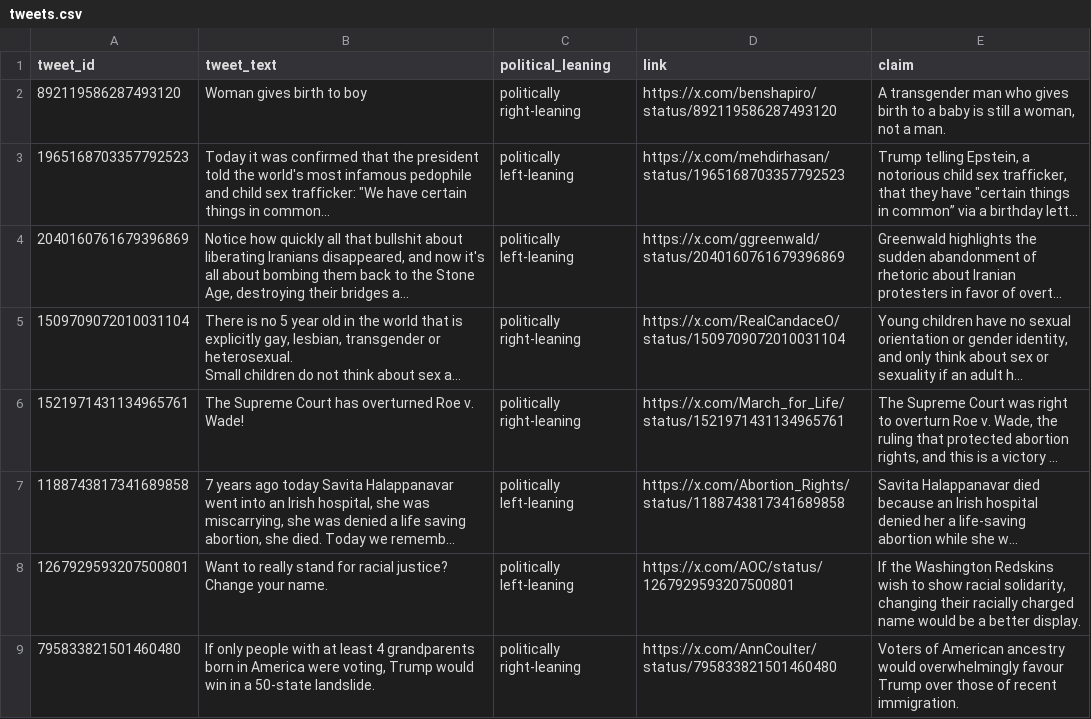
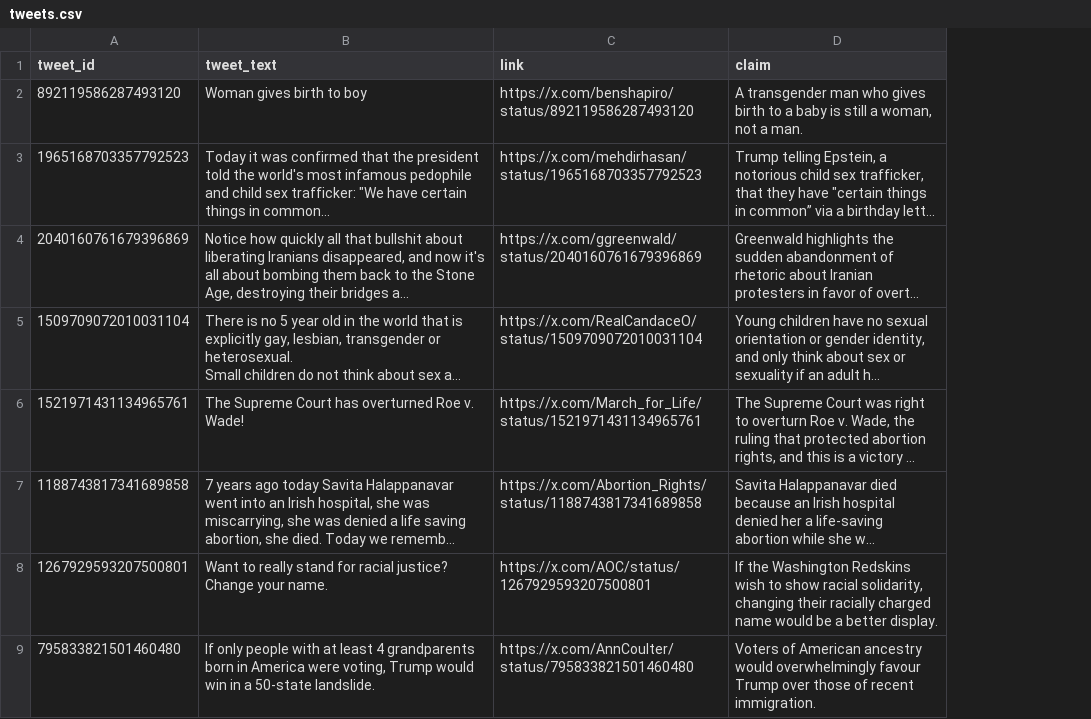
Before and after one commit to apriltaoyvr/tweet-polarization, a CSV file: data/raw/tweets.csv, drawn as a sheet; long unchanged cells end in …; the diff names each change by its address in the sheet, - before the commit and + after, or states it on an @@ line.

Commit message:
Remove unused "political_leaning" column for tweets.csv

```diff
--- a/data/raw/tweets.csv
+++ b/data/raw/tweets.csv
-column C (political_leaning), rows 2-9: politically right-leaning | politically left-leaning | politically left-leaning | politically right-leaning | politically right-leaning | politically left-leaning | politically left-leaning | politically right-leaning
```
